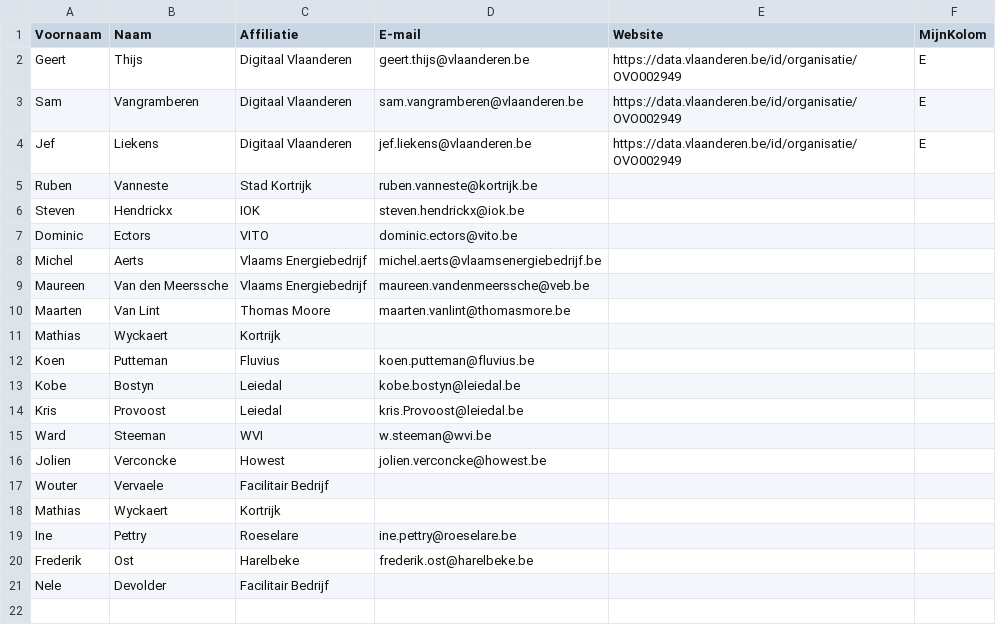
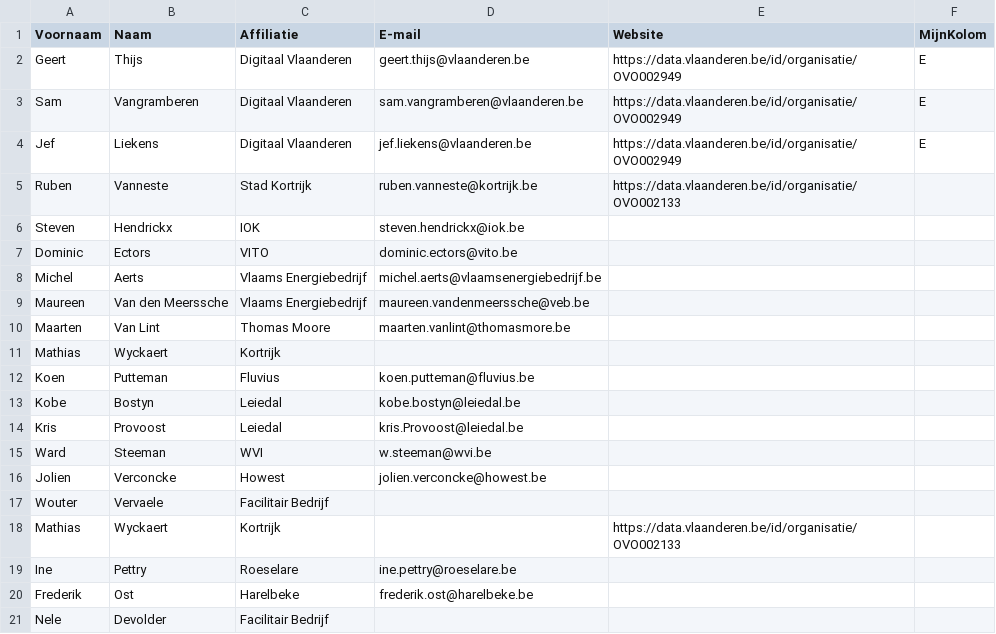
Before and after one commit to Informatievlaanderen/OSLOthema-EnergieManagementSystem, a CSV file: stakeholders.csv, drawn as a sheet.

Commit message:
Update stakeholders.csv

```diff
--- a/stakeholders.csv
+++ b/stakeholders.csv
@@ -4,3 +4,3 @@ Sam;Vangramberen;Digitaal Vlaanderen;sam.vangramberen@vlaanderen.be;https://data
 Jef;Liekens;Digitaal Vlaanderen;jef.liekens@vlaanderen.be;https://data.vlaanderen.be/id/organisatie/OVO002949;E;
-Ruben;Vanneste;Stad Kortrijk;ruben.vanneste@kortrijk.be;;;
+Ruben;Vanneste;Stad Kortrijk;ruben.vanneste@kortrijk.be;https://data.vlaanderen.be/id/organisatie/OVO002133;;
 Steven;Hendrickx;IOK;steven.hendrickx@iok.be;;;
@@ -17,3 +17,3 @@ Jolien;Verconcke;Howest;jolien.verconcke@howest.be;;;
 Wouter;Vervaele;Facilitair Bedrijf;;;;
-Mathias;Wyckaert;Kortrijk;;;;
+Mathias;Wyckaert;Kortrijk;;https://data.vlaanderen.be/id/organisatie/OVO002133;;
 Ine;Pettry;Roeselare;ine.pettry@roeselare.be;;;
```
